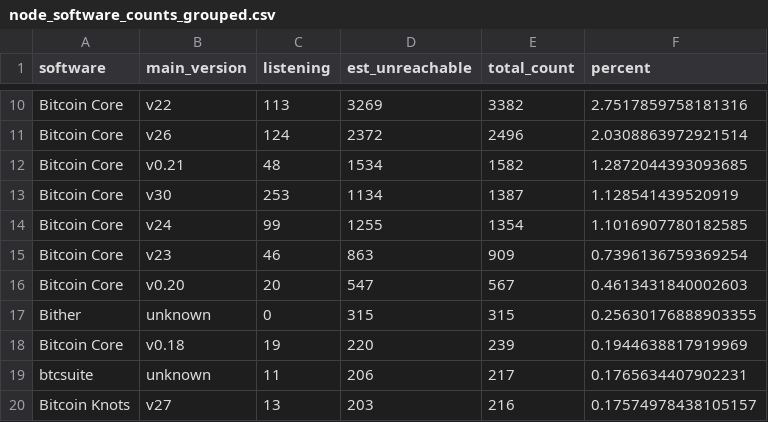
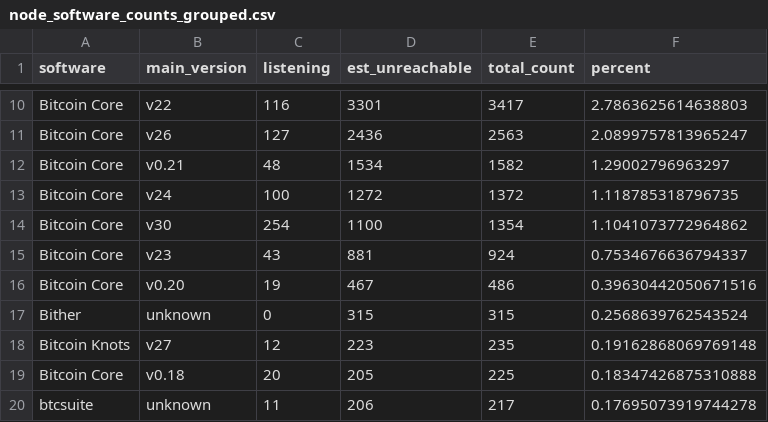
Before and after one commit to w-s-bitcoin/animations, a CSV file: assets/node_software_counts_grouped.csv, drawn as a sheet; only a part is shown, gaps mark what is left out; removed rows and columns are numbered as before the commit, all else as after; the diff covers the shown part only; the diff names each change by its address in the sheet, - before the commit and + after, or states it on an @@ line.

```diff
--- a/assets/node_software_counts_grouped.csv
+++ b/assets/node_software_counts_grouped.csv
-C10 (listening): 113
+C10 (listening): 116
-D10 (est_unreachable): 3269
+D10 (est_unreachable): 3301
-E10 (total_count): 3382
+E10 (total_count): 3417
-F10 (percent): 2.7517859758181316
+F10 (percent): 2.7863625614638803
-C11 (listening): 124
+C11 (listening): 127
-D11 (est_unreachable): 2372
+D11 (est_unreachable): 2436
-E11 (total_count): 2496
+E11 (total_count): 2563
-F11 (percent): 2.0308863972921514
+F11 (percent): 2.0899757813965247
-F12 (percent): 1.2872044393093685
+F12 (percent): 1.29002796963297
-row 13: Bitcoin Core | v30 | 253 | 1134 | 1387 | 1.128541439520919
+row 13: Bitcoin Core | v24 | 100 | 1272 | 1372 | 1.118785318796735
-B14 (main_version): v24
+B14 (main_version): v30
-C14 (listening): 99
+C14 (listening): 254
-D14 (est_unreachable): 1255
+D14 (est_unreachable): 1100
-F14 (percent): 1.1016907780182585
+F14 (percent): 1.1041073772964862
-C15 (listening): 46
+C15 (listening): 43
-D15 (est_unreachable): 863
+D15 (est_unreachable): 881
-E15 (total_count): 909
+E15 (total_count): 924
-F15 (percent): 0.7396136759369254
+F15 (percent): 0.7534676636794337
-C16 (listening): 20
+C16 (listening): 19
-D16 (est_unreachable): 547
+D16 (est_unreachable): 467
-E16 (total_count): 567
+E16 (total_count): 486
-F16 (percent): 0.4613431840002603
+F16 (percent): 0.39630442050671516
-F17 (percent): 0.25630176888903355
+F17 (percent): 0.2568639762543524
+row 18: Bitcoin Knots | v27 | 12 | 223 | 235 | 0.19162868069769148
-C19 (listening): 19
+C19 (listening): 20
-D19 (est_unreachable): 220
+D19 (est_unreachable): 205
-E19 (total_count): 239
+E19 (total_count): 225
-F19 (percent): 0.1944638817919969
+F19 (percent): 0.18347426875310888
-F20 (percent): 0.1765634407902231
+F20 (percent): 0.17695073919744278
-row 20: Bitcoin Knots | v27 | 13 | 203 | 216 | 0.17574978438105157
```
Also changed, not shown: 2 added rows, 2 removed rows and 88 edited cells elsewhere in this file, assets/daily_price.csv, 37 other files.
